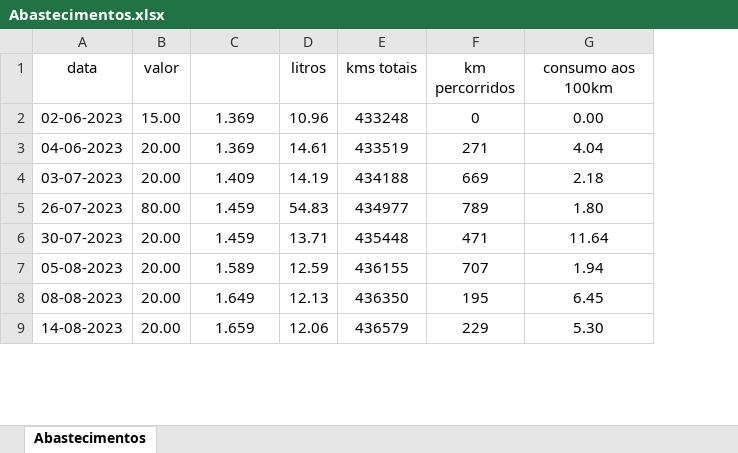
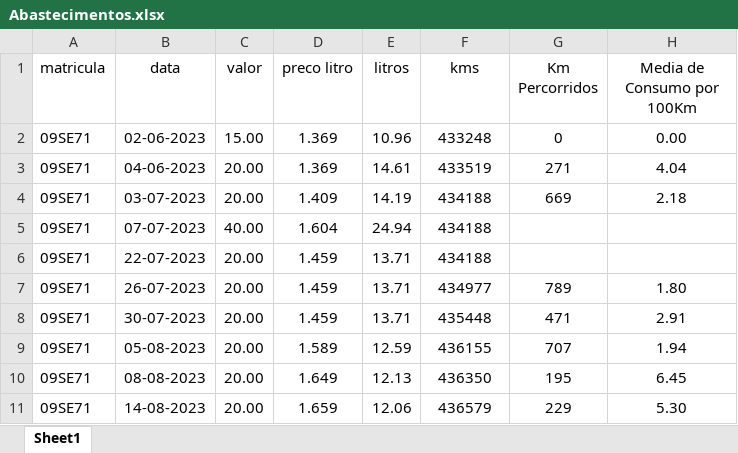
Before and after one commit to MariaCMFortunato/LinguagemPython, an Excel workbook: projetoConsumosVeiculos/Abastecimentos.xlsx, sheet Sheet1, drawn as a sheet; only a part is shown; values as stored, in another font and other column widths than the file's, no borders; addresses are those after the commit; the diff covers the shown part only; the diff names each change by its address in the sheet, - before the commit and + after, or states it on an @@ line.

```diff
--- a/projetoConsumosVeiculos/Abastecimentos.xlsx (sheet Sheet1)
+++ b/projetoConsumosVeiculos/Abastecimentos.xlsx (sheet Sheet1)
-sheet tab: Abastecimentos
+sheet tab: Sheet1
+column A (matricula), rows 2-4: all 09SE71; rows 7-11: all 09SE71
-D1: (empty)
+D1: preco litro
-F1: kms totais
+F1: kms
-G1: km percorridos
+G1: Km Percorridos
-H1: consumo aos 100km
+H1: Media de Consumo por 100Km
+row 5: 09SE71 | 07-07-2023 | 40.00 | 1.604 | 24.94 | 434188
+row 6: 09SE71 | 22-07-2023 | 20.00 | 1.459 | 13.71 | 434188
-C7 (valor): 80.00
+C7 (valor): 20.00
-E7 (litros): 54.83
+E7 (litros): 13.71
-H8 (Media de Consumo por 100Km): 11.64
+H8 (Media de Consumo por 100Km): 2.91
```
Also changed, not shown: 14 added rows, 5 removed rows, 6 edited cells and cell formats elsewhere in this sheet, formulas that keep their value, 4 other files.
